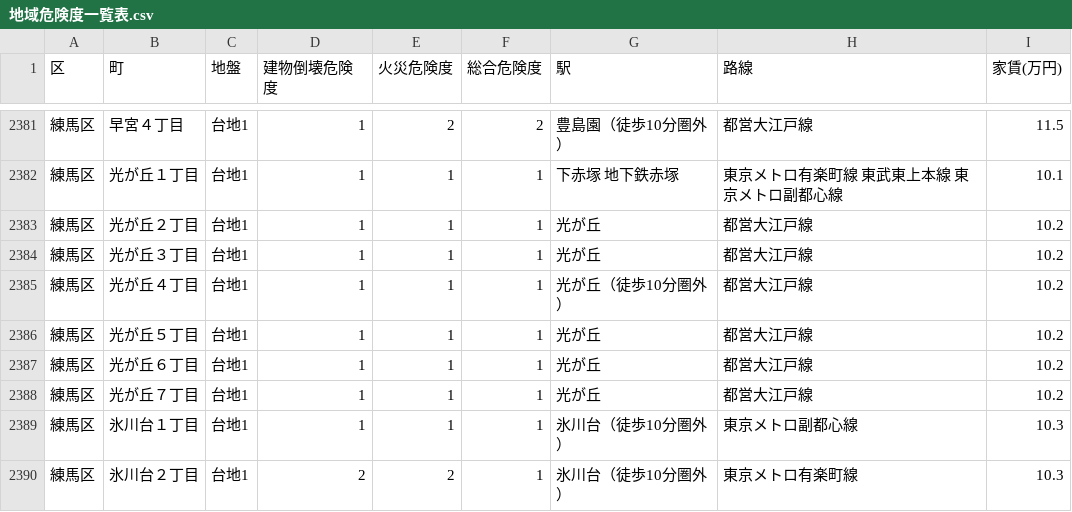
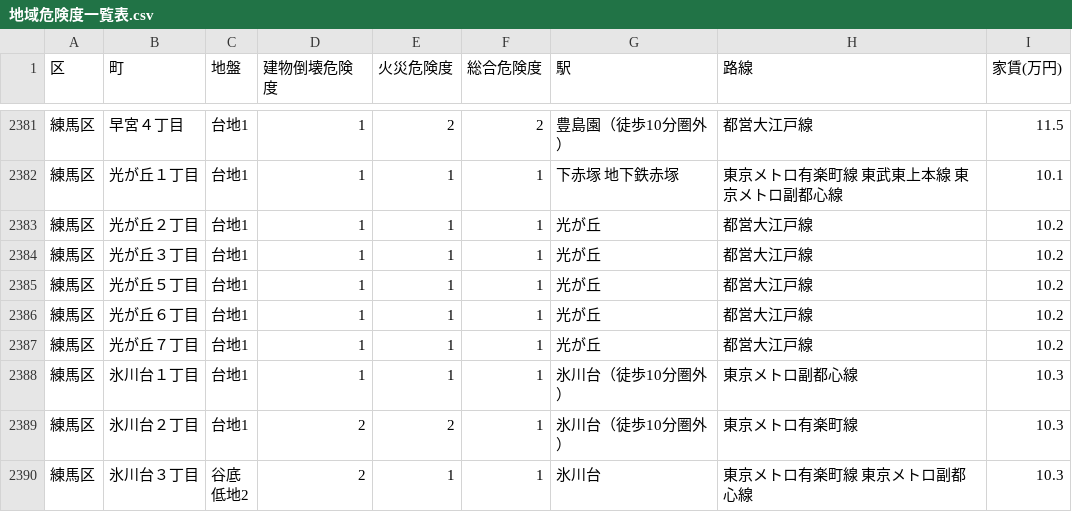
Before and after one commit to nekotokage335/saitsuyo, a CSV file: 地域危険度一覧表.csv, drawn as a sheet; only a part is shown, gaps mark what is left out; the shorter side is filled out with more unchanged rows; the diff names each change by its address in the sheet, - before the commit and + after, or states it on an @@ line.

Commit message:
Update 地域危険度一覧表.csv

```diff
--- a/地域危険度一覧表.csv
+++ b/地域危険度一覧表.csv
-row 2385: 練馬区 | 光が丘４丁目 | 台地1 | 1 | 1 | 1 | 光が丘（徒歩10分圏外） | 都営大江戸線 | 10.2
```
